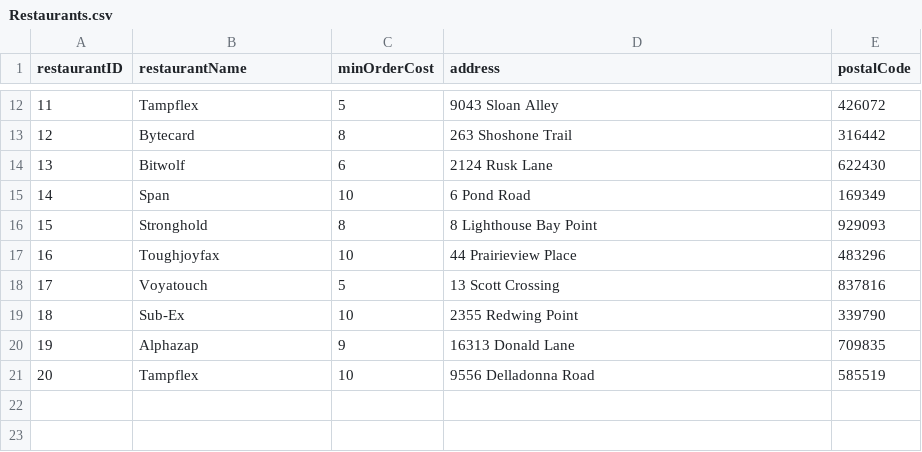
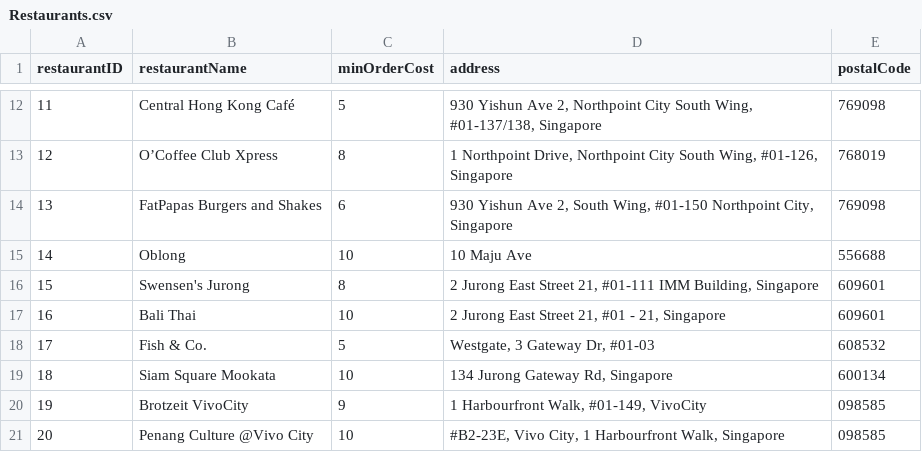
Before and after one commit to nivianlee/CS2102Backend, a CSV file: database/mock_data/Restaurants.csv, drawn as a sheet; only a part is shown, gaps mark what is left out; the diff covers the shown part only.

Commit message:
Update the Customers.csv to include email and password for easier login.
Update the Resturants.csv to reflect some restaurants in Singapore.

```diff
--- a/database/mock_data/Restaurants.csv
+++ b/database/mock_data/Restaurants.csv
@@ -12,10 +12,10 @@ restaurantID,restaurantName,minOrderCost,address,postalCode
-11,Tampflex,5,9043 Sloan Alley,426072
-12,Bytecard,8,263 Shoshone Trail,316442
-13,Bitwolf,6,2124 Rusk Lane,622430
-14,Span,10,6 Pond Road,169349
-15,Stronghold,8,8 Lighthouse Bay Point,929093
-16,Toughjoyfax,10,44 Prairieview Place,483296
-17,Voyatouch,5,13 Scott Crossing,837816
-18,Sub-Ex,10,2355 Redwing Point,339790
-19,Alphazap,9,16313 Donald Lane,709835
-20,Tampflex,10,9556 Delladonna Road,585519
+11,Central Hong Kong Café,5,"930 Yishun Ave 2, Northpoint City South Wing, #01-137/138, Singapore ",769098
+12,O’Coffee Club Xpress,8,"1 Northpoint Drive, Northpoint City South Wing, #01-126, Singapore",768019
+13,FatPapas Burgers and Shakes,6,"930 Yishun Ave 2, South Wing, #01-150 Northpoint City, Singapore",769098
+14,Oblong,10,10 Maju Ave,556688
+15,Swensen's Jurong,8,"2 Jurong East Street 21, #01-111 IMM Building, Singapore",609601
+16,Bali Thai,10,"2 Jurong East Street 21, #01 - 21, Singapore",609601
+17,Fish & Co.,5,"Westgate, 3 Gateway Dr, #01-03",608532
+18,Siam Square Mookata,10,"134 Jurong Gateway Rd, Singapore",600134
+19,Brotzeit VivoCity,9,"1 Harbourfront Walk, #01-149, VivoCity",098585
+20,Penang Culture @Vivo City,10,"#B2-23E, Vivo City, 1 Harbourfront Walk, Singapore",098585
```
Also changed, not shown: 30 edited cells elsewhere in this file, database/mock_data/Customers.csv, 3 other files.
